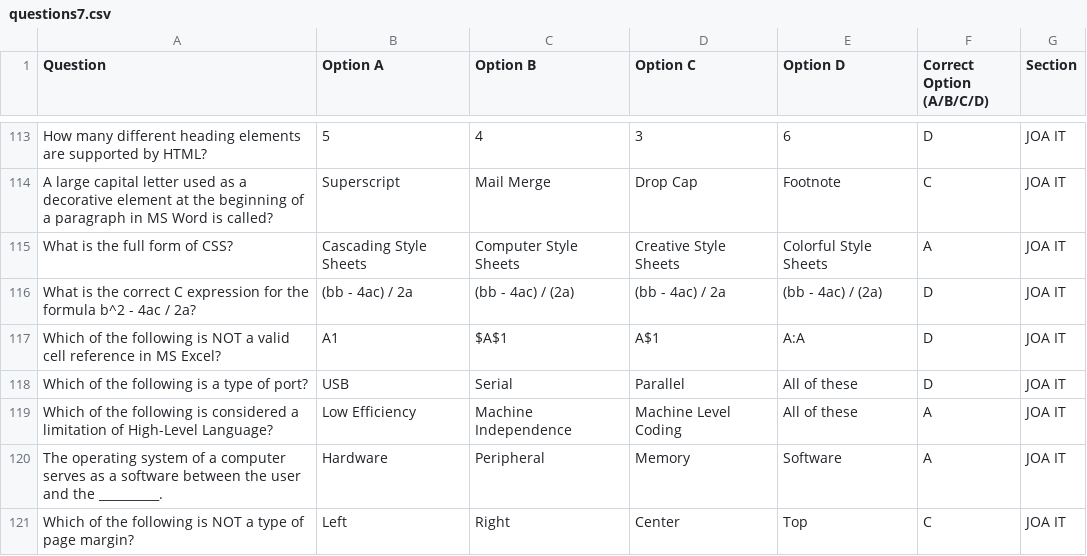
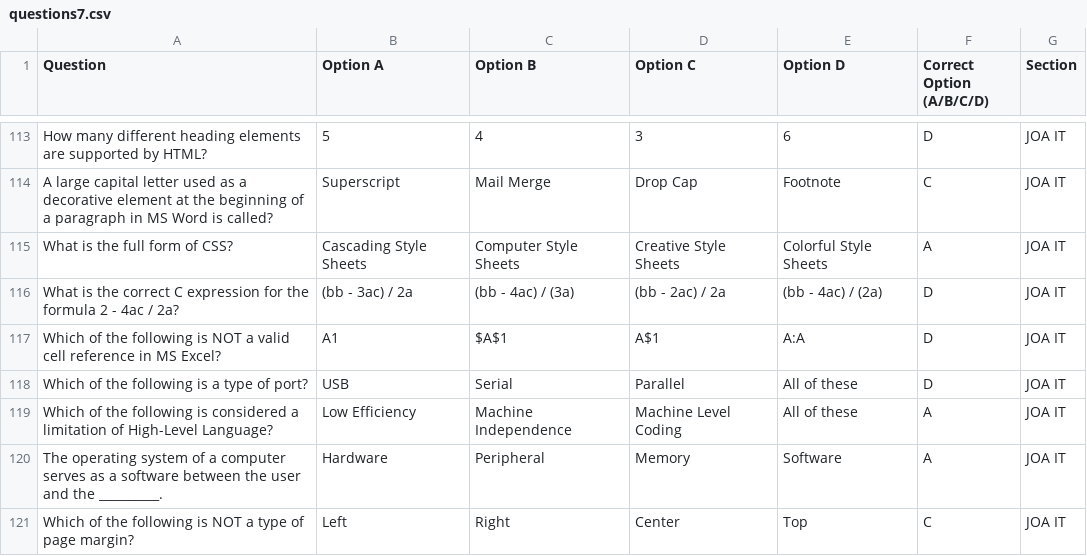
Before and after one commit to Anxhhh/cbt-exam-1, a CSV file: public/questions7.csv, drawn as a sheet; only a part is shown, gaps mark what is left out.

Commit message:
changes on csv

```diff
--- a/public/questions7.csv
+++ b/public/questions7.csv
@@ -115,3 +115,3 @@ A large capital letter used as a decorative element at the beginning of a paragr
 What is the full form of CSS?,Cascading Style Sheets,Computer Style Sheets,Creative Style Sheets,Colorful Style Sheets,A,JOA IT
-What is the correct C expression for the formula b^2 - 4ac / 2a?,(bb - 4ac) / 2a,(bb - 4ac) / (2a),(bb - 4ac) / 2a,(bb - 4ac) / (2a),D,JOA IT
+What is the correct C expression for the formula 2 - 4ac / 2a?,(bb - 3ac) / 2a,(bb - 4ac) / (3a),(bb - 2ac) / 2a,(bb - 4ac) / (2a),D,JOA IT
 Which of the following is NOT a valid cell reference in MS Excel?,A1,$A$1,A$1,A:A,D,JOA IT
```
